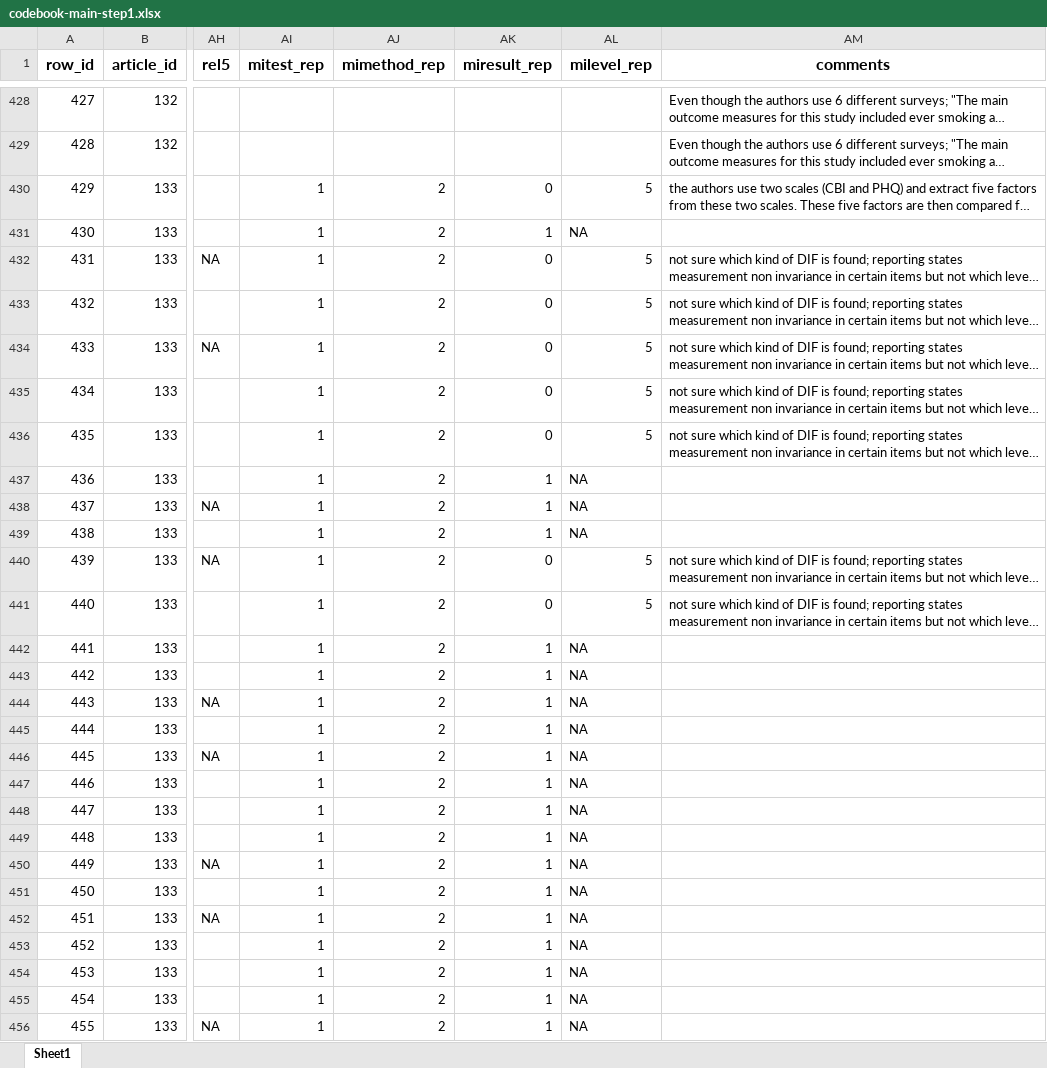
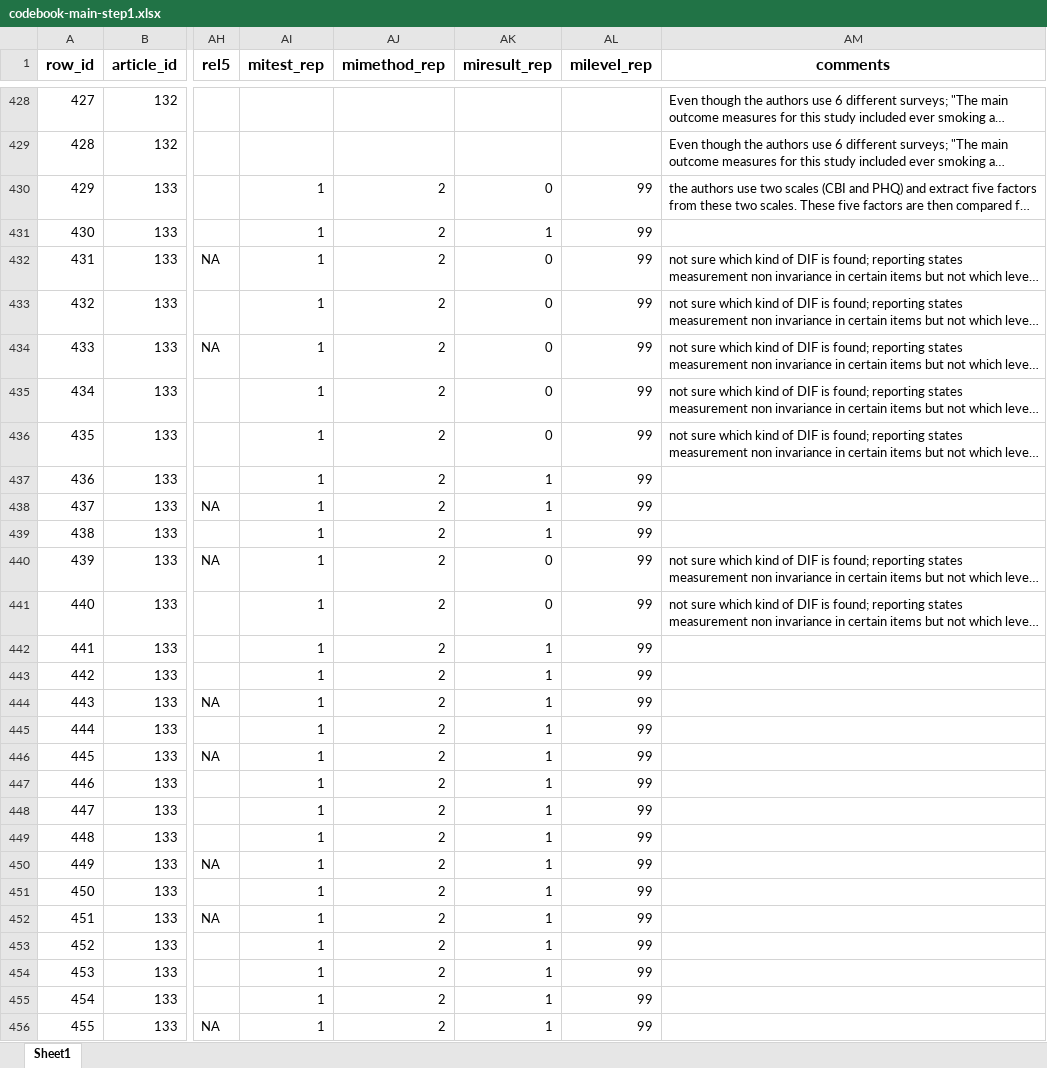
Before and after one commit to emaassen/paper-reviewmi, an Excel workbook: data/codebook-main-step1.xlsx, sheet Sheet1, drawn as a sheet; only a part is shown, gaps mark what is left out; long unchanged cells end in …; values as stored, in another font and other column widths than the file's, no borders; charts and pictures not drawn; the diff covers the shown part only; the diff names each change by its address in the sheet, - before the commit and + after, or states it on an @@ line.

```diff
--- a/data/codebook-main-step1.xlsx (sheet Sheet1)
+++ b/data/codebook-main-step1.xlsx (sheet Sheet1)
-AL430 (milevel_rep): 5
+AL430 (milevel_rep): 99
-AL431 (milevel_rep): NA
+AL431 (milevel_rep): 99
-AL432:AL436 (milevel_rep): 5
+AL432:AL436 (milevel_rep): 99
-AL437:AL439 (milevel_rep): NA
+AL437:AL439 (milevel_rep): 99
-AL440:AL441 (milevel_rep): 5
+AL440:AL441 (milevel_rep): 99
-AL442:AL456 (milevel_rep): NA
+AL442:AL456 (milevel_rep): 99
```
Also changed, not shown: 30 edited cells elsewhere in this sheet, data/codebook-main-step2step3-sample-without-results.xlsx, data/codebook-main-step2step3.xlsx, 15 other files.
